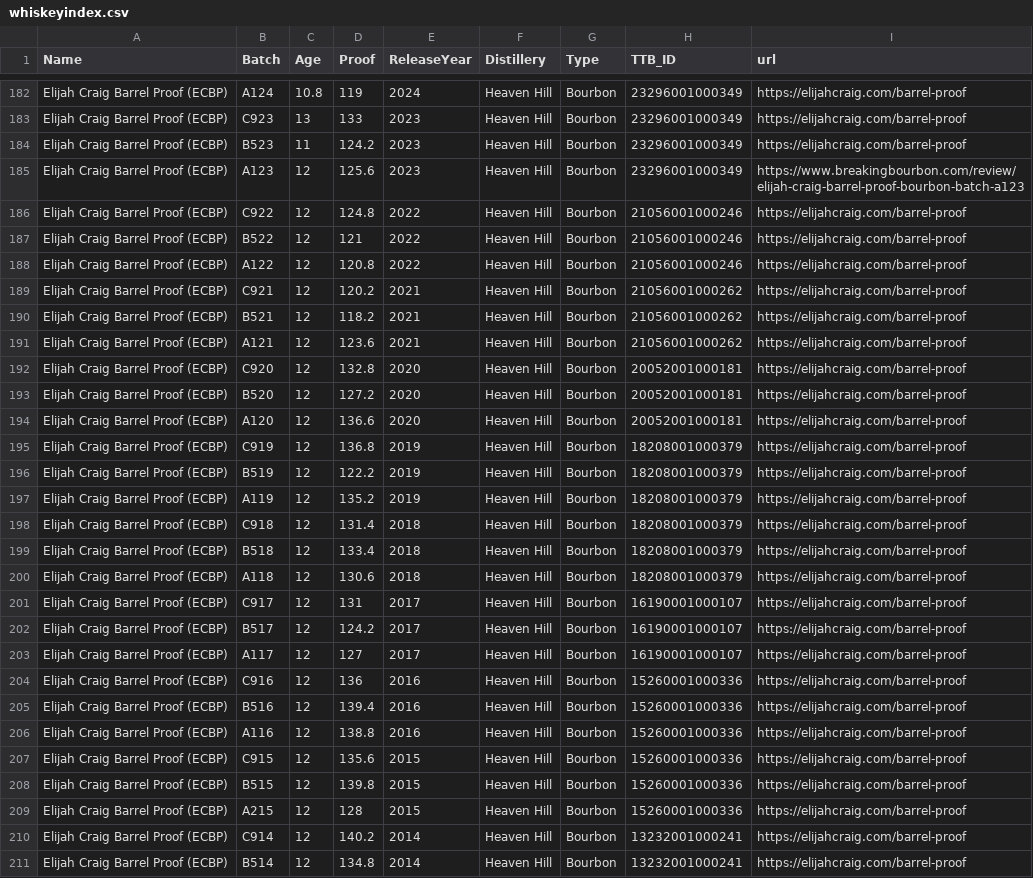
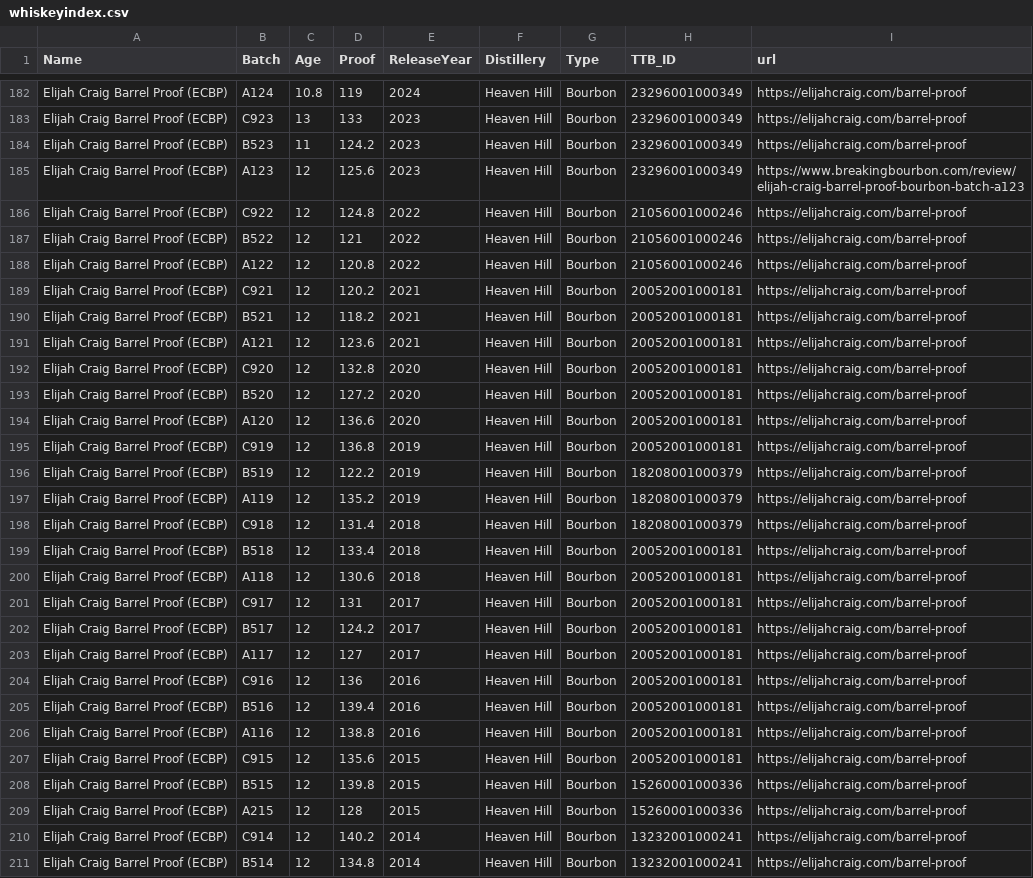
Before and after one commit to weshaggard/whiskeyproofs, a CSV file: _data/whiskeyindex.csv, drawn as a sheet; only a part is shown, gaps mark what is left out.

Commit message:
Update ECBP ttb ids

```diff
--- a/_data/whiskeyindex.csv
+++ b/_data/whiskeyindex.csv
@@ -188,5 +188,5 @@ Elijah Craig Barrel Proof (ECBP),B522,12,121,2022,Heaven Hill,Bourbon,2105600100
 Elijah Craig Barrel Proof (ECBP),A122,12,120.8,2022,Heaven Hill,Bourbon,21056001000246,https://elijahcraig.com/barrel-proof
-Elijah Craig Barrel Proof (ECBP),C921,12,120.2,2021,Heaven Hill,Bourbon,21056001000262,https://elijahcraig.com/barrel-proof
-Elijah Craig Barrel Proof (ECBP),B521,12,118.2,2021,Heaven Hill,Bourbon,21056001000262,https://elijahcraig.com/barrel-proof
-Elijah Craig Barrel Proof (ECBP),A121,12,123.6,2021,Heaven Hill,Bourbon,21056001000262,https://elijahcraig.com/barrel-proof
+Elijah Craig Barrel Proof (ECBP),C921,12,120.2,2021,Heaven Hill,Bourbon,20052001000181,https://elijahcraig.com/barrel-proof
+Elijah Craig Barrel Proof (ECBP),B521,12,118.2,2021,Heaven Hill,Bourbon,20052001000181,https://elijahcraig.com/barrel-proof
+Elijah Craig Barrel Proof (ECBP),A121,12,123.6,2021,Heaven Hill,Bourbon,20052001000181,https://elijahcraig.com/barrel-proof
 Elijah Craig Barrel Proof (ECBP),C920,12,132.8,2020,Heaven Hill,Bourbon,20052001000181,https://elijahcraig.com/barrel-proof
@@ -194,3 +194,3 @@ Elijah Craig Barrel Proof (ECBP),B520,12,127.2,2020,Heaven Hill,Bourbon,20052001
 Elijah Craig Barrel Proof (ECBP),A120,12,136.6,2020,Heaven Hill,Bourbon,20052001000181,https://elijahcraig.com/barrel-proof
-Elijah Craig Barrel Proof (ECBP),C919,12,136.8,2019,Heaven Hill,Bourbon,18208001000379,https://elijahcraig.com/barrel-proof
+Elijah Craig Barrel Proof (ECBP),C919,12,136.8,2019,Heaven Hill,Bourbon,20052001000181,https://elijahcraig.com/barrel-proof
 Elijah Craig Barrel Proof (ECBP),B519,12,122.2,2019,Heaven Hill,Bourbon,18208001000379,https://elijahcraig.com/barrel-proof
@@ -198,11 +198,11 @@ Elijah Craig Barrel Proof (ECBP),A119,12,135.2,2019,Heaven Hill,Bourbon,18208001
 Elijah Craig Barrel Proof (ECBP),C918,12,131.4,2018,Heaven Hill,Bourbon,18208001000379,https://elijahcraig.com/barrel-proof
-Elijah Craig Barrel Proof (ECBP),B518,12,133.4,2018,Heaven Hill,Bourbon,18208001000379,https://elijahcraig.com/barrel-proof
-Elijah Craig Barrel Proof (ECBP),A118,12,130.6,2018,Heaven Hill,Bourbon,18208001000379,https://elijahcraig.com/barrel-proof
-Elijah Craig Barrel Proof (ECBP),C917,12,131,2017,Heaven Hill,Bourbon,16190001000107,https://elijahcraig.com/barrel-proof
-Elijah Craig Barrel Proof (ECBP),B517,12,124.2,2017,Heaven Hill,Bourbon,16190001000107,https://elijahcraig.com/barrel-proof
-Elijah Craig Barrel Proof (ECBP),A117,12,127,2017,Heaven Hill,Bourbon,16190001000107,https://elijahcraig.com/barrel-proof
-Elijah Craig Barrel Proof (ECBP),C916,12,136,2016,Heaven Hill,Bourbon,15260001000336,https://elijahcraig.com/barrel-proof
-Elijah Craig Barrel Proof (ECBP),B516,12,139.4,2016,Heaven Hill,Bourbon,15260001000336,https://elijahcraig.com/barrel-proof
-Elijah Craig Barrel Proof (ECBP),A116,12,138.8,2016,Heaven Hill,Bourbon,15260001000336,https://elijahcraig.com/barrel-proof
-Elijah Craig Barrel Proof (ECBP),C915,12,135.6,2015,Heaven Hill,Bourbon,15260001000336,https://elijahcraig.com/barrel-proof
+Elijah Craig Barrel Proof (ECBP),B518,12,133.4,2018,Heaven Hill,Bourbon,20052001000181,https://elijahcraig.com/barrel-proof
+Elijah Craig Barrel Proof (ECBP),A118,12,130.6,2018,Heaven Hill,Bourbon,20052001000181,https://elijahcraig.com/barrel-proof
+Elijah Craig Barrel Proof (ECBP),C917,12,131,2017,Heaven Hill,Bourbon,20052001000181,https://elijahcraig.com/barrel-proof
+Elijah Craig Barrel Proof (ECBP),B517,12,124.2,2017,Heaven Hill,Bourbon,20052001000181,https://elijahcraig.com/barrel-proof
+Elijah Craig Barrel Proof (ECBP),A117,12,127,2017,Heaven Hill,Bourbon,20052001000181,https://elijahcraig.com/barrel-proof
+Elijah Craig Barrel Proof (ECBP),C916,12,136,2016,Heaven Hill,Bourbon,20052001000181,https://elijahcraig.com/barrel-proof
+Elijah Craig Barrel Proof (ECBP),B516,12,139.4,2016,Heaven Hill,Bourbon,20052001000181,https://elijahcraig.com/barrel-proof
+Elijah Craig Barrel Proof (ECBP),A116,12,138.8,2016,Heaven Hill,Bourbon,20052001000181,https://elijahcraig.com/barrel-proof
+Elijah Craig Barrel Proof (ECBP),C915,12,135.6,2015,Heaven Hill,Bourbon,20052001000181,https://elijahcraig.com/barrel-proof
 Elijah Craig Barrel Proof (ECBP),B515,12,139.8,2015,Heaven Hill,Bourbon,15260001000336,https://elijahcraig.com/barrel-proof
```
